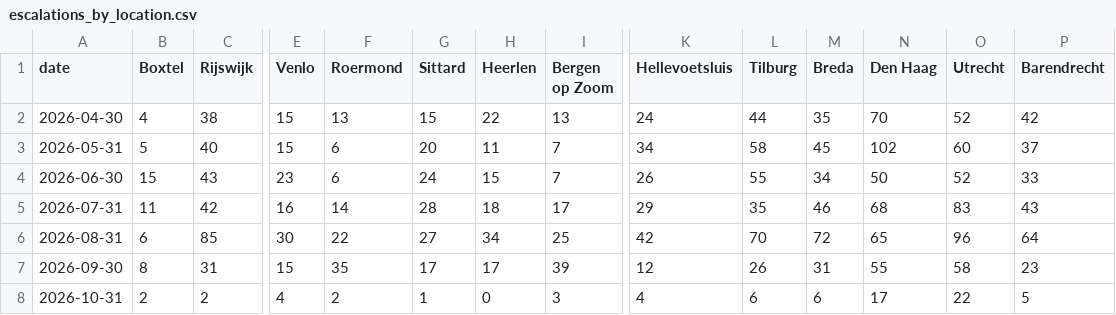
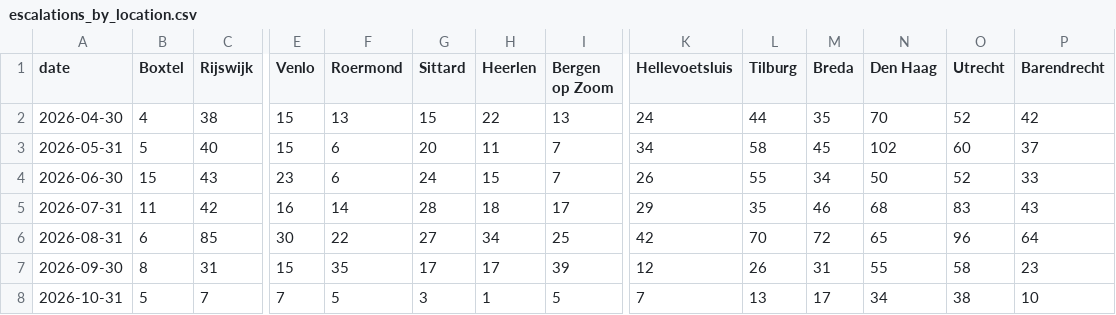
Before and after one commit to scalato/1box-dashboard, a CSV file: data/sp/escalations_by_location.csv, drawn as a sheet; only a part is shown, gaps mark what is left out; the diff covers the shown part only; the diff names each change by its address in the sheet, - before the commit and + after, or states it on an @@ line.

Commit message:
Update MIS data - 2026-10-19

```diff
--- a/data/sp/escalations_by_location.csv
+++ b/data/sp/escalations_by_location.csv
-B8 (Boxtel): 2
+B8 (Boxtel): 5
-C8 (Rijswijk): 2
+C8 (Rijswijk): 7
-E8 (Venlo): 4
+E8 (Venlo): 7
-F8 (Roermond): 2
+F8 (Roermond): 5
-G8 (Sittard): 1
+G8 (Sittard): 3
-H8 (Heerlen): 0
+H8 (Heerlen): 1
-I8 (Bergen op Zoom): 3
+I8 (Bergen op Zoom): 5
-K8 (Hellevoetsluis): 4
+K8 (Hellevoetsluis): 7
-L8 (Tilburg): 6
+L8 (Tilburg): 13
-M8 (Breda): 6
+M8 (Breda): 17
-N8 (Den Haag): 17
+N8 (Den Haag): 34
-O8 (Utrecht): 22
+O8 (Utrecht): 38
-P8 (Barendrecht): 5
+P8 (Barendrecht): 10
```
Also changed, not shown: 15 edited cells elsewhere in this file, data/sp/conversations_by_category.csv, data/sp/conversations_by_location.csv, 3 other files.
